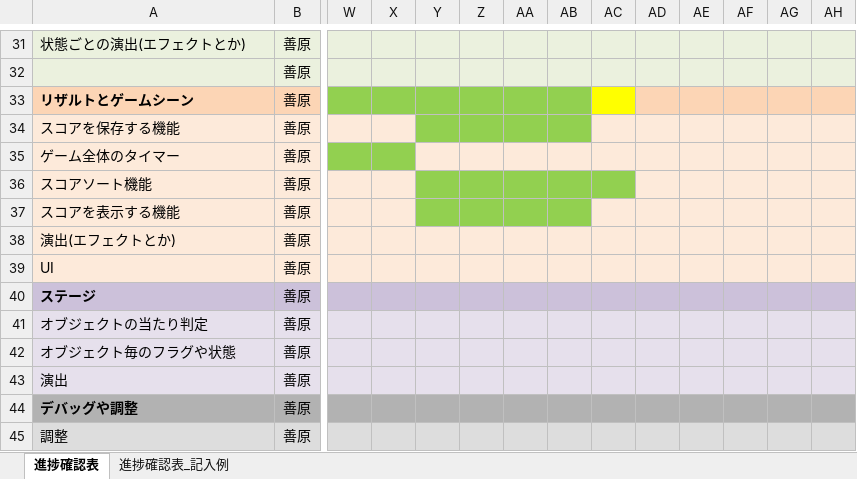
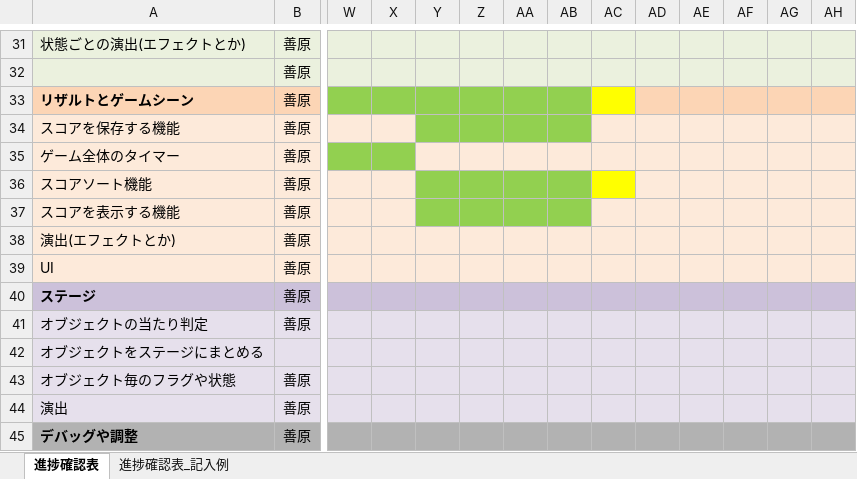
Before and after one commit to KY0614/Over-Poured, an Excel workbook: ガントチャート_Over Poured.xlsx, sheet 進捗確認表, drawn as a sheet; only a part is shown, gaps mark what is left out; the shorter side is filled out with more unchanged rows; values as stored, in another font and other column widths than the file's, no borders; conditional formats not drawn; rows hold the shown columns only; the diff names each change by its address in the sheet, - before the commit and + after, or states it on an @@ line.

```diff
--- a/ガントチャート_Over Poured.xlsx (sheet 進捗確認表)
+++ b/ガントチャート_Over Poured.xlsx (sheet 進捗確認表)
-AC36 fill: #92D050
+AC36 fill: #FFFF00
+row 42: オブジェクトをステージにまとめる
```
Also changed, not shown: AGS仕様書.xlsx, 8 other files.
